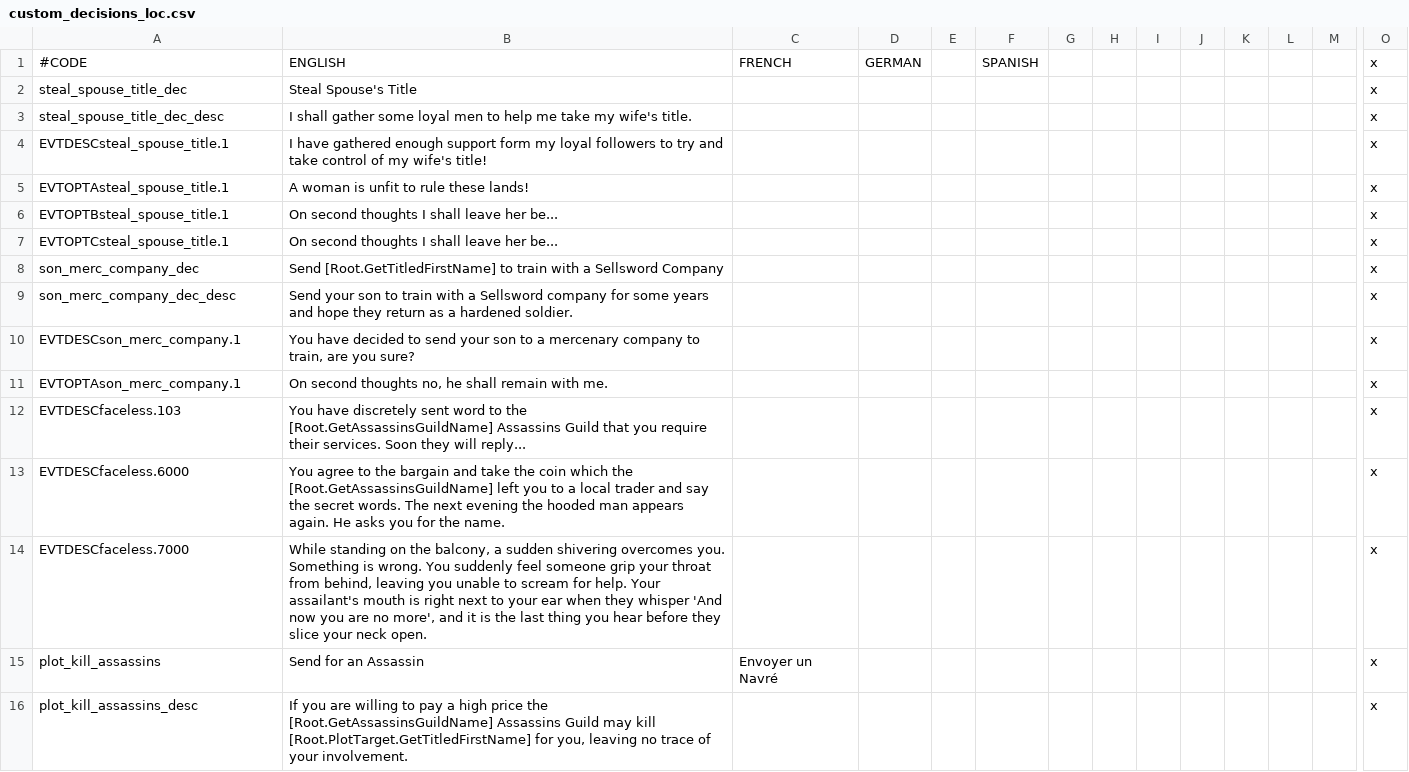
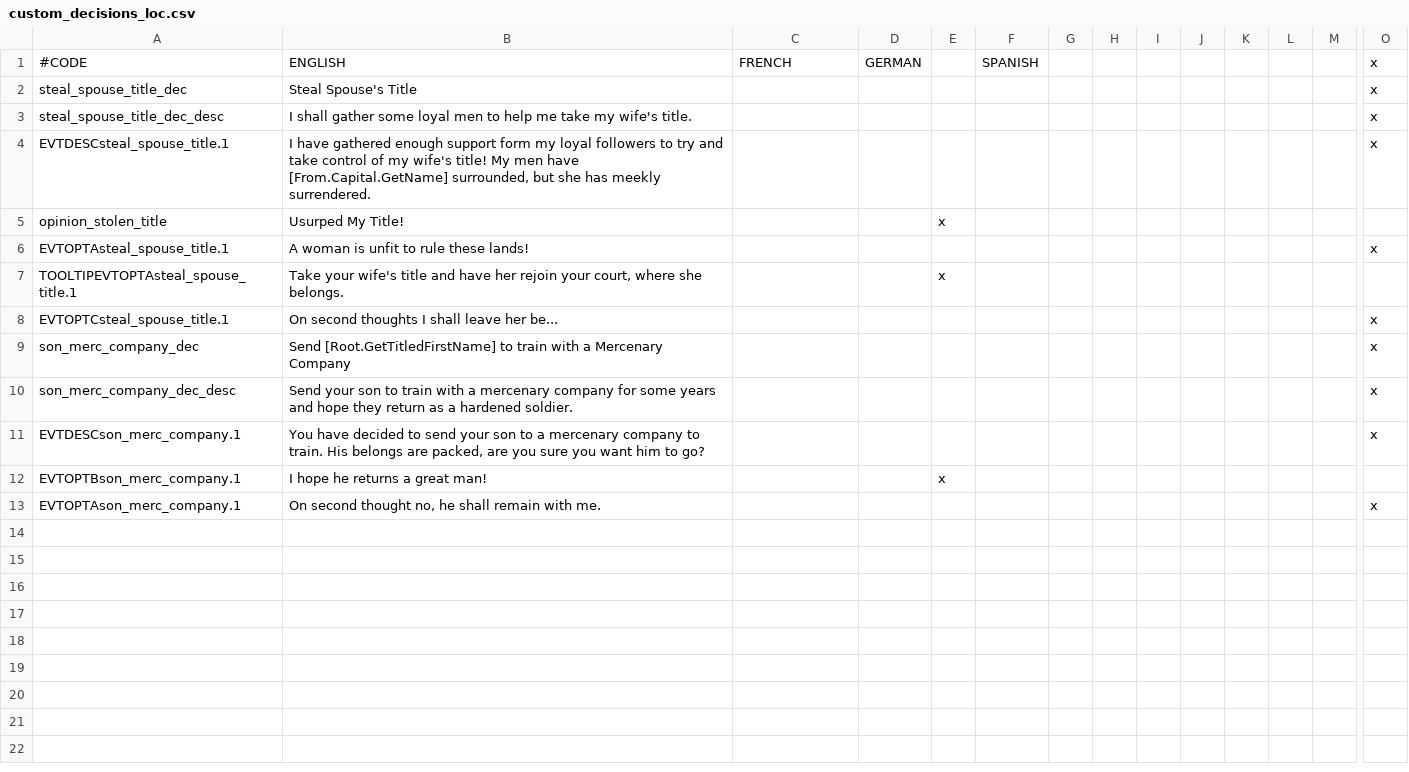
Before and after one commit to Zombaxx/MiddleMars, a CSV file: Middle Mars/localisation/custom_decisions_loc.csv, drawn as a sheet; only a part is shown, gaps mark what is left out; removed rows and columns are numbered as before the commit, all else as after; rows hold the shown columns only; the diff covers the shown part only; the diff names each change by its address in the sheet, - before the commit and + after, or states it on an @@ line.

Commit message:
Not-so-minor changes/fixes
-Added units to MOST mercenary groups (almost all of them had 0 troops)
-Fixed realm shatter cb
-fix on hostage event that gave the trait to ruler instead of child
-parents now dislike you for kidnapping their child
-fixed the steal wife's title decision/event
-localisation stuff

```diff
--- a/Middle Mars/localisation/custom_decisions_loc.csv
+++ b/Middle Mars/localisation/custom_decisions_loc.csv
-B4: …wife's title!
+B4: …wife's title! My men have [From.Capital.GetName] surrounded, but she has meekly surrendered.
+row 5: opinion_stolen_title | Usurped My Title! |  |  | x
-row 6: EVTOPTBsteal_spouse_title.1 | On second thoughts I shall leave her be... |  |  |  |  |  |  |  |  |  |  |  | x
+row 7: TOOLTIPEVTOPTAsteal_spouse_title.1 | Take your wife's title and have her rejoin your court, where she belongs. |  |  | x
-B9: …with a Sellsword Company
+B9: …with a Mercenary Company
-B10: …with a Sellsword company for…
+B10: …with a mercenary company for…
-B11: …company to train, are you sure?
+B11: …company to train. His belongs are packed, are you sure you want him to go?
+row 12: EVTOPTBson_merc_company.1 | I hope he returns a great man! |  |  | x
-B13: On second thoughts no, he…
+B13: On second thought no, he…
-row 12: EVTDESCfaceless.103 | You have discretely sent word to the [Root.GetAssassinsGuildName] Assassins Guild that you require their services. Soon they will reply... |  |  |  |  |  |  |  |  |  |  |  | x
-row 13: EVTDESCfaceless.6000 | You agree to the bargain and take the coin which the [Root.GetAssassinsGuildName] left you to a local trader and say the secret words. The next evening the hooded man appears again. He asks you for the name. |  |  |  |  |  |  |  |  |  |  |  | x
-row 14: EVTDESCfaceless.7000 | While standing on the balcony, a sudden shivering overcomes you. Something is wrong. You suddenly feel someone grip your throat from behind, leaving you unable to scream for help. Your assailant's mouth is right next to your ear when they whisper 'And now you are no more', and it is the last thing you hear before they slice your neck open. |  |  |  |  |  |  |  |  |  |  |  | x
-row 15: plot_kill_assassins | Send for an Assassin | Envoyer un Navré |  |  |  |  |  |  |  |  |  |  | x
-row 16: plot_kill_assassins_desc | If you are willing to pay a high price the [Root.GetAssassinsGuildName] Assassins Guild may kill [Root.PlotTarget.GetTitledFirstName] for you, leaving no trace of your involvement. |  |  |  |  |  |  |  |  |  |  |  | x
```
Also changed, not shown: 27 removed rows elsewhere in this file, Middle Mars/localisation/modifier stuff.csv, 13 other files.
